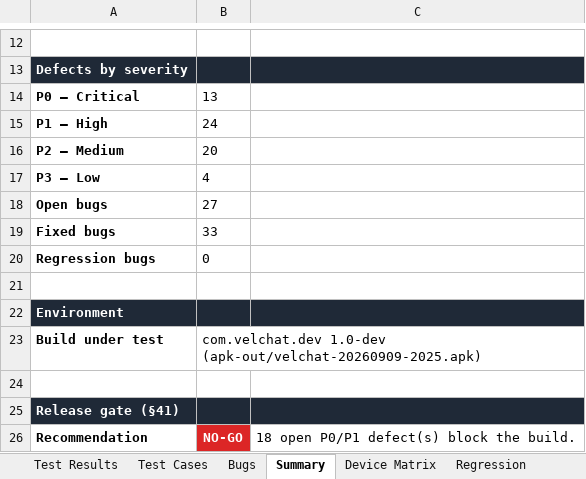
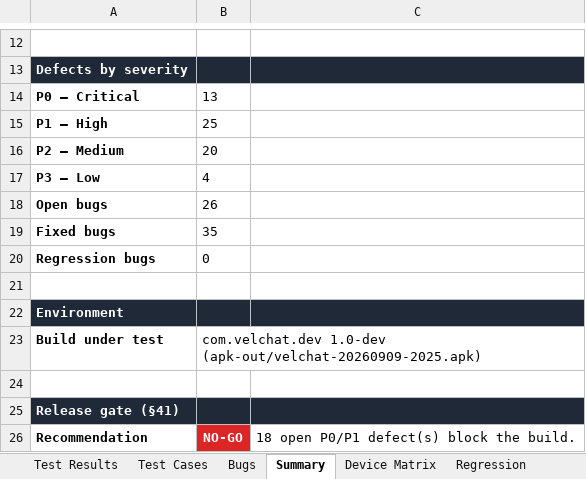
Before and after one commit to VELCART/VELCHAT-MOBILE-FRONTEND, an Excel workbook: QA/reports/VelChat-QA-Report.xlsx, sheet Summary, drawn as a sheet; only a part is shown, gaps mark what is left out; values as stored, in another font and other column widths than the file's, no borders; the diff names each change by its address in the sheet, - before the commit and + after, or states it on an @@ line.

```diff
--- a/QA/reports/VelChat-QA-Report.xlsx (sheet Summary)
+++ b/QA/reports/VelChat-QA-Report.xlsx (sheet Summary)
-B15: 24
+B15: 25
-B18: 27
+B18: 26
-B19: 33
+B19: 35
```
Also changed, not shown: sheet Bugs, sheet Regression, sheet Test Results, 3 other files.
